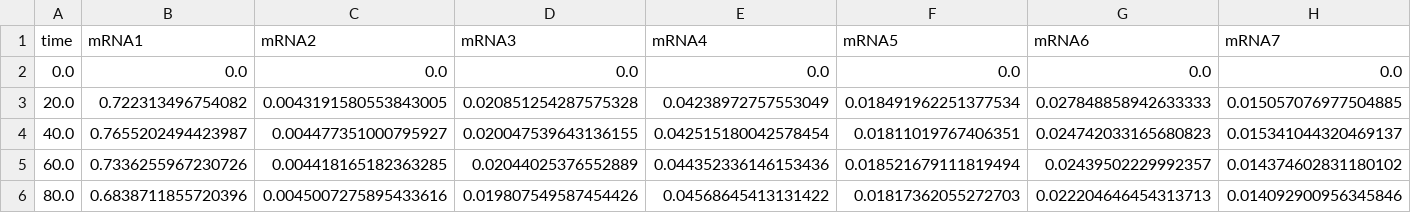
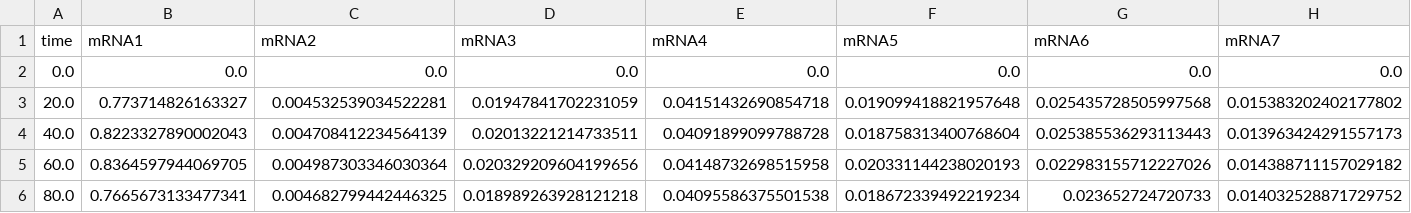
Before and after one commit to Yoshi8765/GRN_Generate_Run, a CSV file: zack_kateka/team_1/experimental_data_pathway/team_1_DOWN_1_3_MassSpec.csv, drawn as a sheet; only a part is shown; the diff covers the shown part only; the diff names each change by its address in the sheet, - before the commit and + after, or states it on an @@ line.

```diff
--- a/zack_kateka/team_1/experimental_data_pathway/team_1_DOWN_1_3_MassSpec.csv
+++ b/zack_kateka/team_1/experimental_data_pathway/team_1_DOWN_1_3_MassSpec.csv
-B3 (mRNA1): 0.722313496754082
+B3 (mRNA1): 0.773714826163327
-C3 (mRNA2): 0.0043191580553843005
+C3 (mRNA2): 0.004532539034522281
-D3 (mRNA3): 0.020851254287575328
+D3 (mRNA3): 0.01947841702231059
-E3 (mRNA4): 0.04238972757553049
+E3 (mRNA4): 0.04151432690854718
-F3 (mRNA5): 0.018491962251377534
+F3 (mRNA5): 0.019099418821957648
-G3 (mRNA6): 0.027848858942633333
+G3 (mRNA6): 0.025435728505997568
-H3 (mRNA7): 0.015057076977504885
+H3 (mRNA7): 0.015383202402177802
-B4 (mRNA1): 0.7655202494423987
+B4 (mRNA1): 0.8223327890002043
-C4 (mRNA2): 0.004477351000795927
+C4 (mRNA2): 0.004708412234564139
-D4 (mRNA3): 0.020047539643136155
+D4 (mRNA3): 0.02013221214733511
-E4 (mRNA4): 0.042515180042578454
+E4 (mRNA4): 0.04091899099788728
-F4 (mRNA5): 0.01811019767406351
+F4 (mRNA5): 0.018758313400768604
-G4 (mRNA6): 0.024742033165680823
+G4 (mRNA6): 0.025385536293113443
-H4 (mRNA7): 0.015341044320469137
+H4 (mRNA7): 0.013963424291557173
-B5 (mRNA1): 0.7336255967230726
+B5 (mRNA1): 0.8364597944069705
-C5 (mRNA2): 0.004418165182363285
+C5 (mRNA2): 0.004987303346030364
-D5 (mRNA3): 0.02044025376552889
+D5 (mRNA3): 0.020329209604199656
-E5 (mRNA4): 0.044352336146153436
+E5 (mRNA4): 0.04148732698515958
-F5 (mRNA5): 0.018521679111819494
+F5 (mRNA5): 0.020331144238020193
-G5 (mRNA6): 0.02439502229992357
+G5 (mRNA6): 0.022983155712227026
-H5 (mRNA7): 0.014374602831180102
+H5 (mRNA7): 0.014388711157029182
-B6 (mRNA1): 0.6838711855720396
+B6 (mRNA1): 0.7665673133477341
-C6 (mRNA2): 0.0045007275895433616
+C6 (mRNA2): 0.004682799442446325
-D6 (mRNA3): 0.019807549587454426
+D6 (mRNA3): 0.018989263928121218
-E6 (mRNA4): 0.04568645413131422
+E6 (mRNA4): 0.04095586375501538
-F6 (mRNA5): 0.01817362055272703
+F6 (mRNA5): 0.018672339492219234
-G6 (mRNA6): 0.022204646454313713
+G6 (mRNA6): 0.023652724720733
-H6 (mRNA7): 0.014092900956345846
+H6 (mRNA7): 0.014032528871729752
```
Also changed, not shown: 52 edited cells elsewhere in this file, zack_kateka/team_2/experimental_data_pathway/team_2_UP_2_4_5_RNASeq.csv, zack_kateka/team_3/experimental_data_pathway/team_3_UP_1_Fl_2_3_4.csv, 5 other files.
